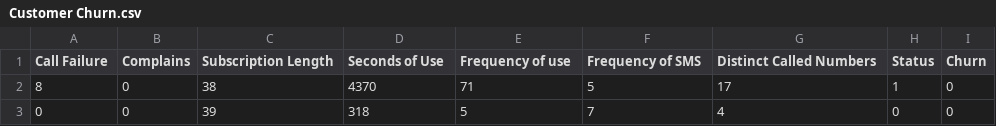
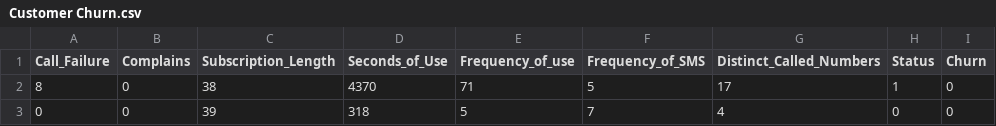
Before and after one commit to ColeDM-2020/Hands-On-Data-INST-447, a CSV file: Lab 4/Customer Churn.csv, drawn as a sheet; only a part is shown.

```diff
--- a/Lab 4/Customer Churn.csv
+++ b/Lab 4/Customer Churn.csv
@@ -1,2 +1,2 @@
-Call  Failure,Complains,Subscription  Length,Seconds of Use,Frequency of use,Frequency of SMS,Distinct Called Numbers,Status,Churn
+Call_Failure,Complains,Subscription_Length,Seconds_of_Use,Frequency_of_use,Frequency_of_SMS,Distinct_Called_Numbers,Status,Churn
 8,0,38,4370,71,5,17,1,0
```
Also changed, not shown: 1 other file.
